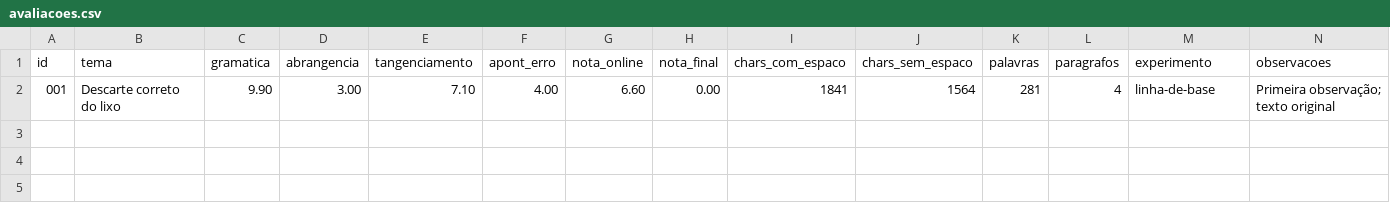
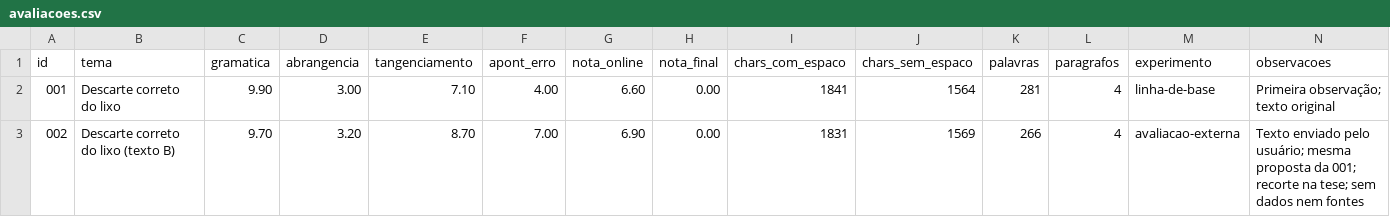
Before and after one commit to guimagatelli13-jpg/redacao, a CSV file: dados/avaliacoes.csv, drawn as a sheet; the diff names each change by its address in the sheet, - before the commit and + after, or states it on an @@ line.

```diff
--- a/dados/avaliacoes.csv
+++ b/dados/avaliacoes.csv
+row 3: 002 | Descarte correto do lixo (texto B) | 9.70 | 3.20 | 8.70 | 7.00 | 6.90 | 0.00 | 1831 | 1569 | 266 | 4 | avaliacao-externa | Texto enviado pelo usuário; mesma proposta da 001; recorte na tese; sem dados nem fontes
```
Also changed, not shown: 8 other files.
